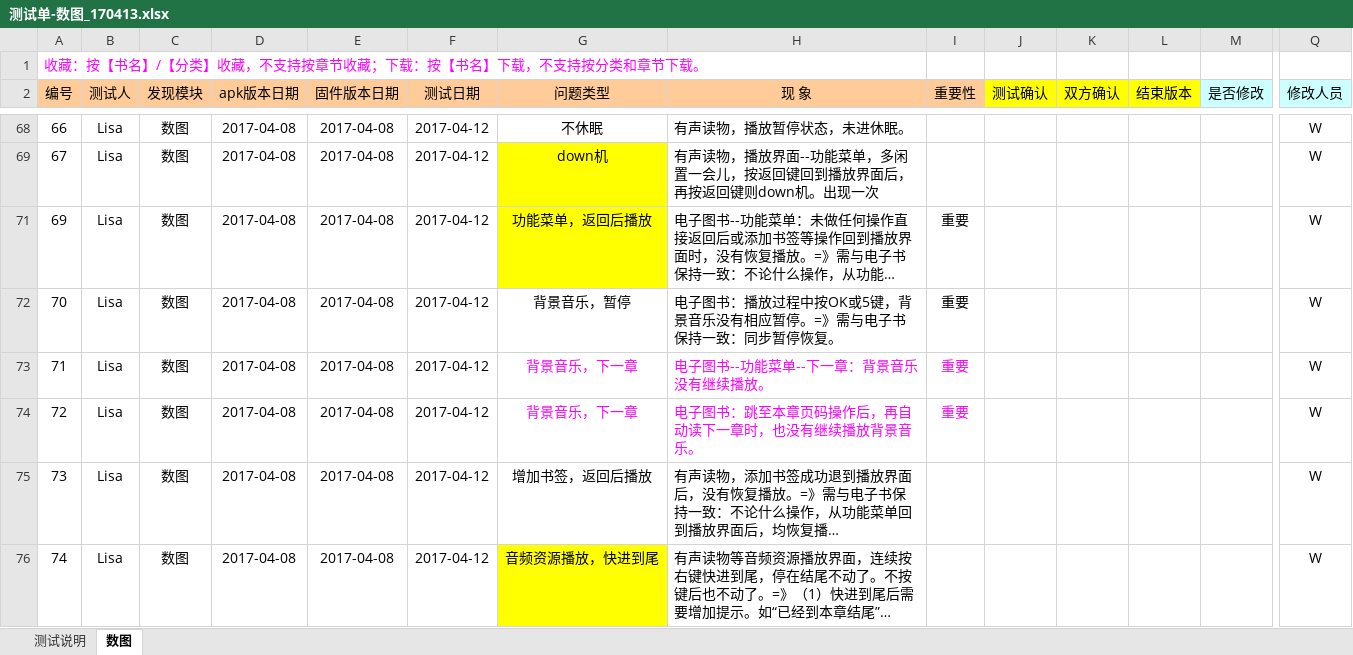
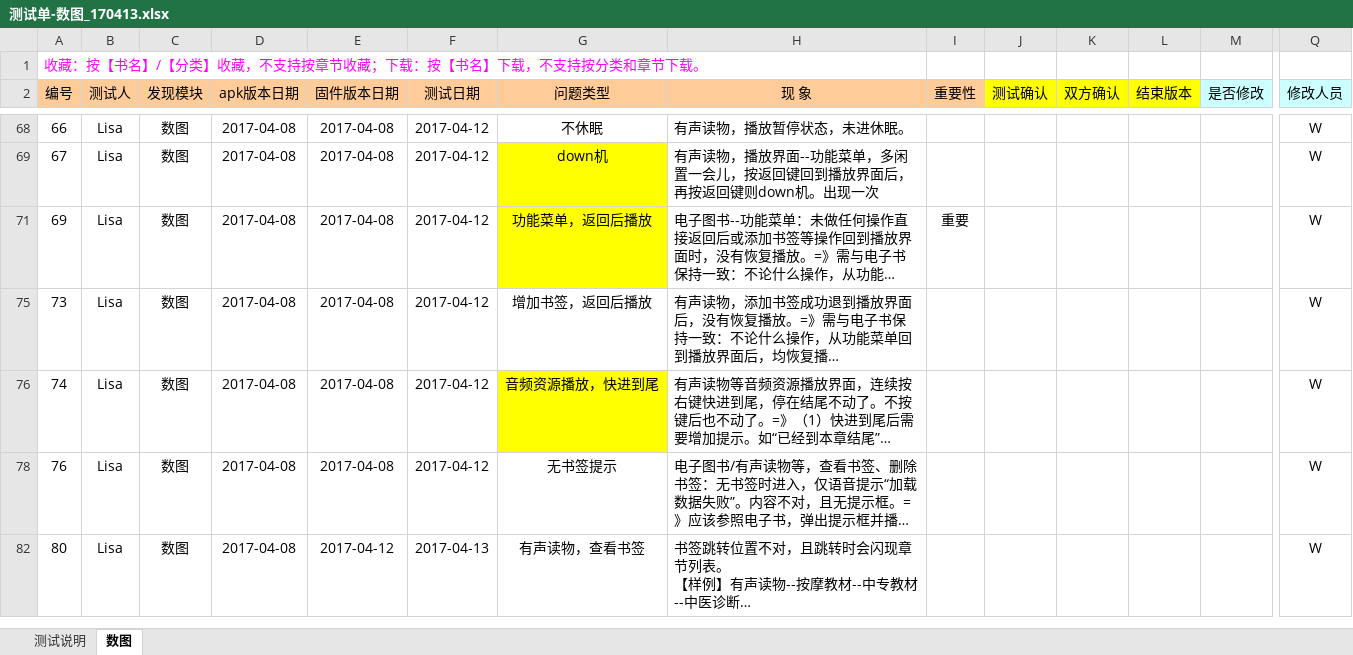
Before and after one commit to zhanghouding/BrailleLibrary, an Excel workbook: 测试单-数图_170413.xlsx, sheet 数图, drawn as a sheet; only a part is shown, gaps mark what is left out; the shorter side is filled out with more unchanged rows; long unchanged cells end in …; values as stored, in another font and other column widths than the file's, no borders; rows hold the shown columns only; the diff names each change by its address in the sheet, - before the commit and + after, or states it on an @@ line.

Commit message:
修复bug.

```diff
--- a/测试单-数图_170413.xlsx (sheet 数图)
+++ b/测试单-数图_170413.xlsx (sheet 数图)
-row 72: 70 | Lisa | 数图 | 2017-04-08 | 2017-04-08 | 2017-04-12 | 背景音乐，暂停 | 电子图书：播放过程中按OK或5键，背景音乐没有相应暂停。=》需与电子书保持一致：同步暂停恢复。 | 重要 |  |  |  |  | W
-row 73: 71 | Lisa | 数图 | 2017-04-08 | 2017-04-08 | 2017-04-12 | 背景音乐，下一章 | 电子图书--功能菜单--下一章：背景音乐没有继续播放。 | 重要 |  |  |  |  | W
-row 74: 72 | Lisa | 数图 | 2017-04-08 | 2017-04-08 | 2017-04-12 | 背景音乐，下一章 | 电子图书：跳至本章页码操作后，再自动读下一章时，也没有继续播放背景音乐。 | 重要 |  |  |  |  | W
```
Also changed, not shown: hidden cells.
